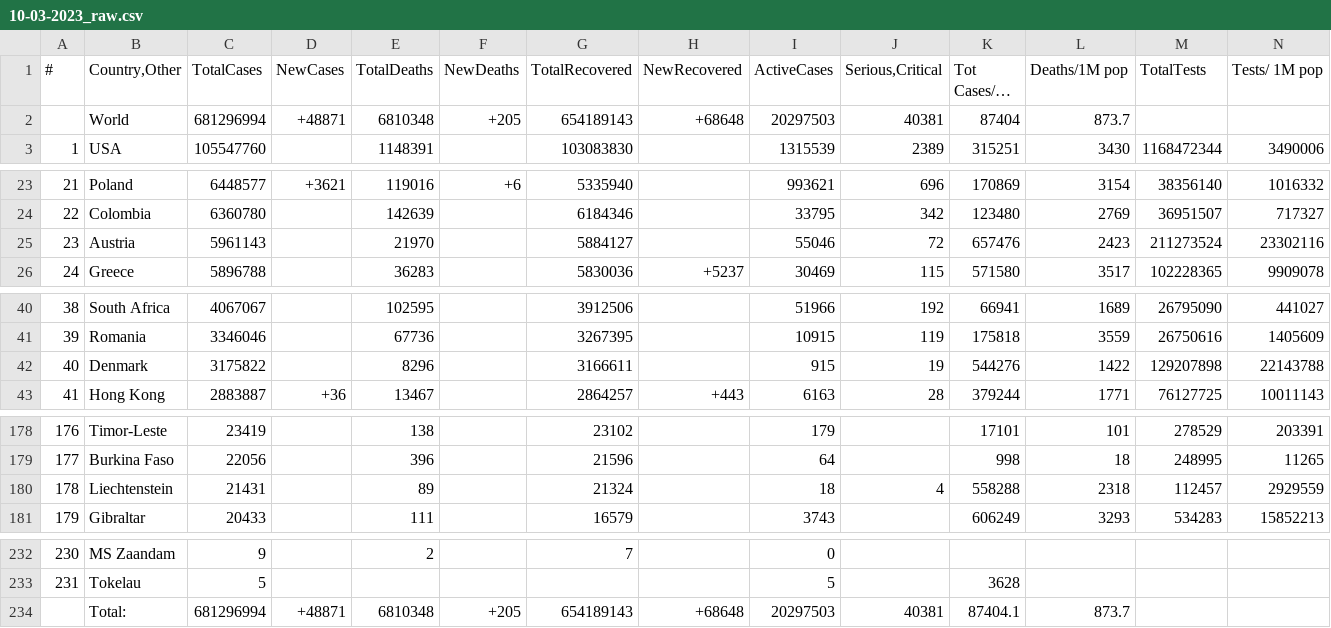
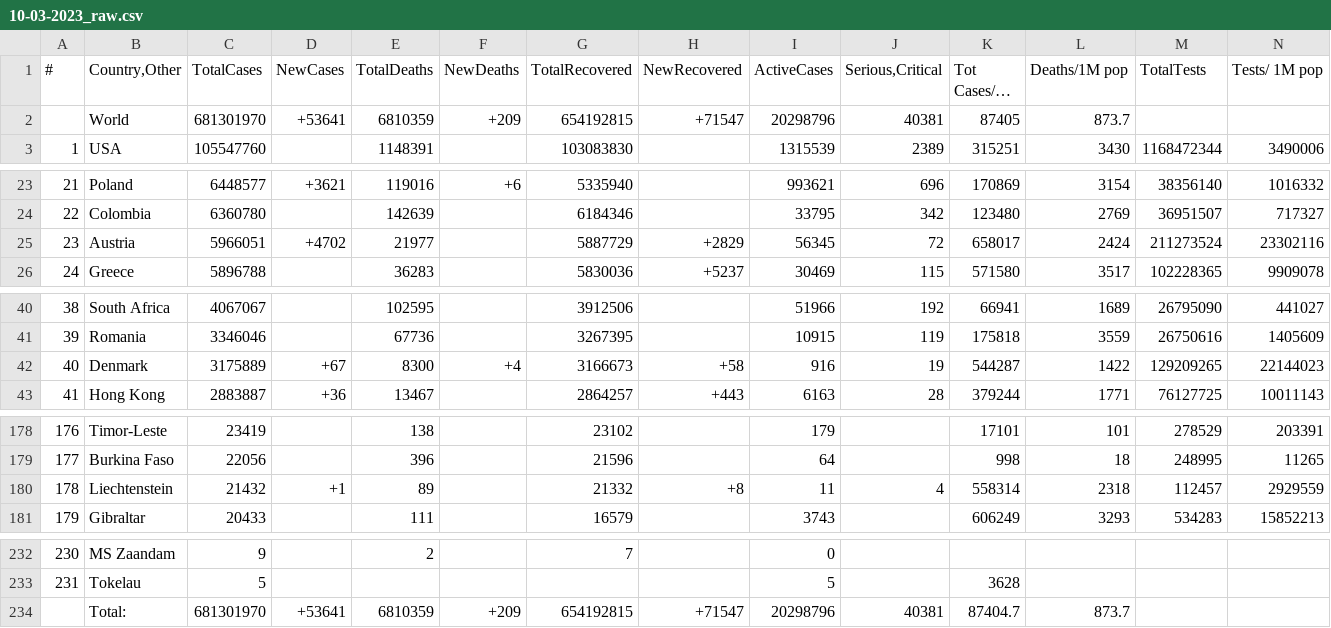
Before and after one commit to vntan/Covid-19-Analysis, a CSV file: raw_data/10-03-2023_raw.csv, drawn as a sheet; only a part is shown, gaps mark what is left out; long unchanged cells end in …; removed rows and columns are numbered as before the commit, all else as after; rows hold the shown columns only; the diff names each change by its address in the sheet, - before the commit and + after, or states it on an @@ line.

Commit message:
collect data 10/3/2023

```diff
--- a/raw_data/10-03-2023_raw.csv
+++ b/raw_data/10-03-2023_raw.csv
-row 2:  | World | 681296994 | +48871 | 6810348 | +205 | 654189143 | +68648 | 20297503 | 40381 | 87404 | 873.7
+row 2:  | World | 681301970 | +53641 | 6810359 | +209 | 654192815 | +71547 | 20298796 | 40381 | 87405 | 873.7
-C25 (TotalCases): 5961143
+C25 (TotalCases): 5966051
-D25 (NewCases): (empty)
+D25 (NewCases): +4702
-E25 (TotalDeaths): 21970
+E25 (TotalDeaths): 21977
-G25 (TotalRecovered): 5884127
+G25 (TotalRecovered): 5887729
-H25 (NewRecovered): (empty)
+H25 (NewRecovered): +2829
-I25 (ActiveCases): 55046
+I25 (ActiveCases): 56345
-K25 (Tot Cases/1M pop): 657476
+K25 (Tot Cases/1M pop): 658017
-L25 (Deaths/1M pop): 2423
+L25 (Deaths/1M pop): 2424
-C42 (TotalCases): 3175822
+C42 (TotalCases): 3175889
-D42 (NewCases): (empty)
+D42 (NewCases): +67
-E42 (TotalDeaths): 8296
+E42 (TotalDeaths): 8300
-F42 (NewDeaths): (empty)
+F42 (NewDeaths): +4
-G42 (TotalRecovered): 3166611
+G42 (TotalRecovered): 3166673
-H42 (NewRecovered): (empty)
+H42 (NewRecovered): +58
-I42 (ActiveCases): 915
+I42 (ActiveCases): 916
-K42 (Tot Cases/1M pop): 544276
+K42 (Tot Cases/1M pop): 544287
-M42 (TotalTests): 129207898
+M42 (TotalTests): 129209265
-N42 (Tests/ 1M pop): 22143788
+N42 (Tests/ 1M pop): 22144023
-C180 (TotalCases): 21431
+C180 (TotalCases): 21432
-D180 (NewCases): (empty)
+D180 (NewCases): +1
-G180 (TotalRecovered): 21324
+G180 (TotalRecovered): 21332
-H180 (NewRecovered): (empty)
+H180 (NewRecovered): +8
-I180 (ActiveCases): 18
+I180 (ActiveCases): 11
-K180 (Tot Cases/1M pop): 558288
+K180 (Tot Cases/1M pop): 558314
-row 234:  | Total: | 681296994 | +48871 | 6810348 | +205 | 654189143 | +68648 | 20297503 | 40381 | 87404.1 | 873.7
+row 234:  | Total: | 681301970 | +53641 | 6810359 | +209 | 654192815 | +71547 | 20298796 | 40381 | 87404.7 | 873.7
```
Also changed, not shown: data/09-03-2023.csv, data/10-03-2023.csv, 3 other files.
